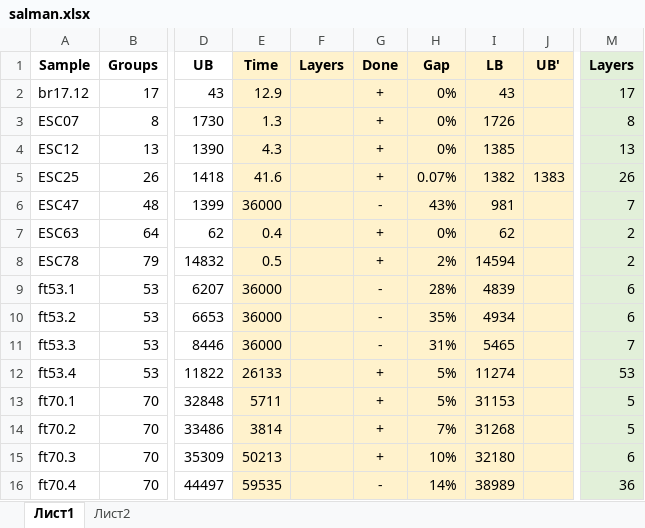
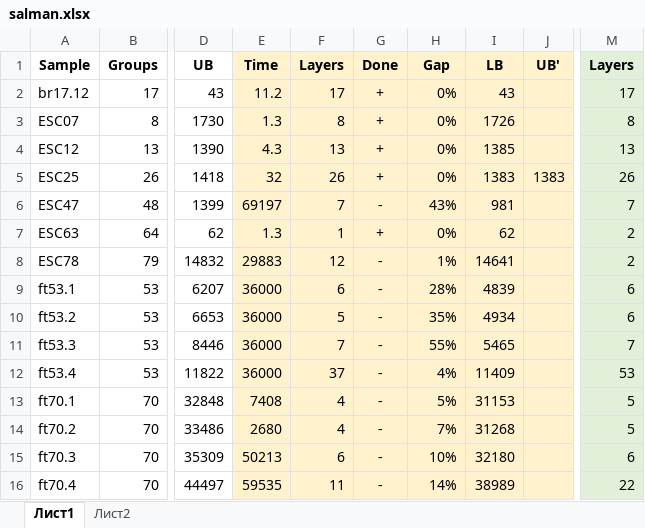
Before and after one commit to ukoloff/PCGTSP-BnB, an Excel workbook: playground/report/salman.xlsx, sheet Лист1, drawn as a sheet; only a part is shown, gaps mark what is left out; values as stored, in another font and other column widths than the file's, no borders; the diff covers the shown part only; the diff names each change by its address in the sheet, - before the commit and + after, or states it on an @@ line.

Commit message:
BnB's results

```diff
--- a/playground/report/salman.xlsx (sheet Лист1)
+++ b/playground/report/salman.xlsx (sheet Лист1)
-E2: 12.9
+E2: 11.2
-F2: (empty)
+F2: 17
-F3: (empty)
+F3: 8
-F4: (empty)
+F4: 13
-E5: 41.6
+E5: 32
-F5: (empty)
+F5: 26
-H5: 0.07%
+H5: 0%
-I5: 1382
+I5: 1383
-E6: 36000
+E6: 69197
-F6: (empty)
+F6: 7
-E7: 0.4
+E7: 1.3
-F7: (empty)
+F7: 1
-E8: 0.5
+E8: 29883
-F8: (empty)
+F8: 12
-G8: +
+G8: -
-H8: 2%
+H8: 1%
-I8: 14594
+I8: 14641
-F9: (empty)
+F9: 6
-F10: (empty)
+F10: 5
-F11: (empty)
+F11: 7
-H11: 31%
+H11: 55%
-E12: 26133
+E12: 36000
-F12: (empty)
+F12: 37
-G12:G15: +
+G12:G15: -
-H12: 5%
+H12: 4%
-I12: 11274
+I12: 11409
-E13: 5711
+E13: 7408
-F13:F14: (empty)
+F13:F14: 4
-E14: 3814
+E14: 2680
-F15: (empty)
+F15: 6
-F16: (empty)
+F16: 11
-M16: 36
+M16: 22
```
Also changed, not shown: 27 edited cells elsewhere in this sheet.
